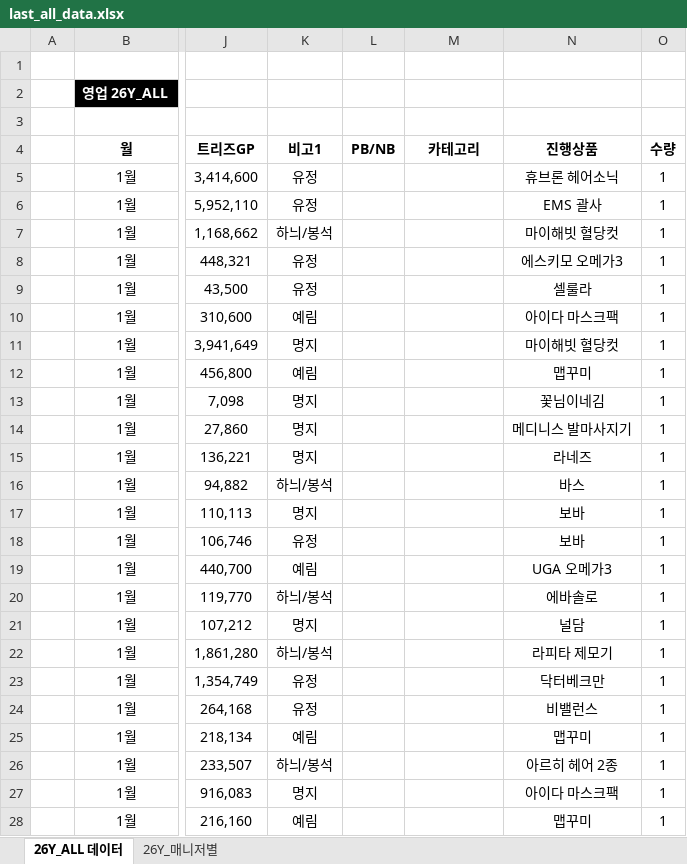
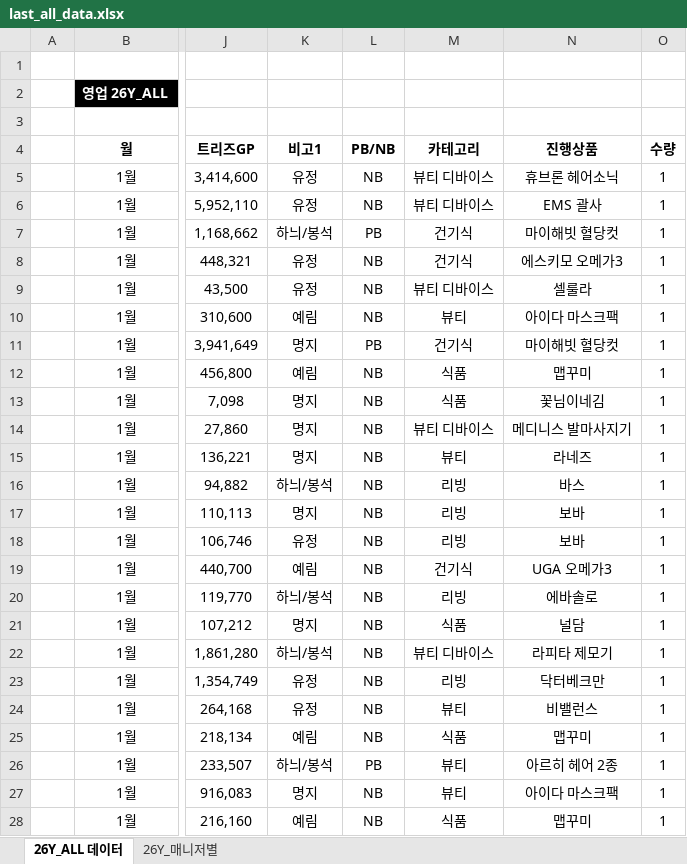
Before and after one commit to hani402/TRIZ_RESULT, an Excel workbook: data_cache/last_all_data.xlsx, sheet 26Y_ALL 데이터, drawn as a sheet; only a part is shown, gaps mark what is left out; values as stored, in another font and other column widths than the file's, no borders; the diff covers the shown part only; the diff names each change by its address in the sheet, - before the commit and + after, or states it on an @@ line.

Commit message:
Update ALL데이터 (26Y_SC 영업 및 소싱 현황표 (2).xlsx)

```diff
--- a/data_cache/last_all_data.xlsx (sheet 26Y_ALL 데이터)
+++ b/data_cache/last_all_data.xlsx (sheet 26Y_ALL 데이터)
-L5:L6 (PB/NB): (empty)
+L5:L6 (PB/NB): NB
-M5:M6 (카테고리): (empty)
+M5:M6 (카테고리): 뷰티 디바이스
-L7 (PB/NB): (empty)
+L7 (PB/NB): PB
-M7:M8 (카테고리): (empty)
+M7:M8 (카테고리): 건기식
-L8:L10 (PB/NB): (empty)
+L8:L10 (PB/NB): NB
-M9 (카테고리): (empty)
+M9 (카테고리): 뷰티 디바이스
-M10 (카테고리): (empty)
+M10 (카테고리): 뷰티
-L11 (PB/NB): (empty)
+L11 (PB/NB): PB
-M11 (카테고리): (empty)
+M11 (카테고리): 건기식
-L12:L25 (PB/NB): (empty)
+L12:L25 (PB/NB): NB
-M12:M13 (카테고리): (empty)
+M12:M13 (카테고리): 식품
-M14 (카테고리): (empty)
+M14 (카테고리): 뷰티 디바이스
-M15 (카테고리): (empty)
+M15 (카테고리): 뷰티
-M16:M18 (카테고리): (empty)
+M16:M18 (카테고리): 리빙
-M19 (카테고리): (empty)
+M19 (카테고리): 건기식
-M20 (카테고리): (empty)
+M20 (카테고리): 리빙
-M21 (카테고리): (empty)
+M21 (카테고리): 식품
-M22 (카테고리): (empty)
+M22 (카테고리): 뷰티 디바이스
-M23 (카테고리): (empty)
+M23 (카테고리): 리빙
-M24 (카테고리): (empty)
+M24 (카테고리): 뷰티
-M25 (카테고리): (empty)
+M25 (카테고리): 식품
-L26 (PB/NB): (empty)
+L26 (PB/NB): PB
-M26:M27 (카테고리): (empty)
+M26:M27 (카테고리): 뷰티
-L27:L28 (PB/NB): (empty)
+L27:L28 (PB/NB): NB
-M28 (카테고리): (empty)
+M28 (카테고리): 식품
```
Also changed, not shown: 694 edited cells elsewhere in this sheet, formulas that keep their value.
